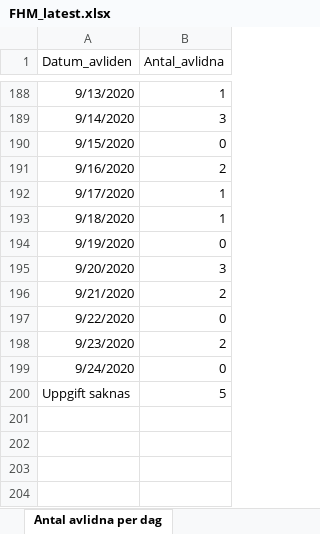
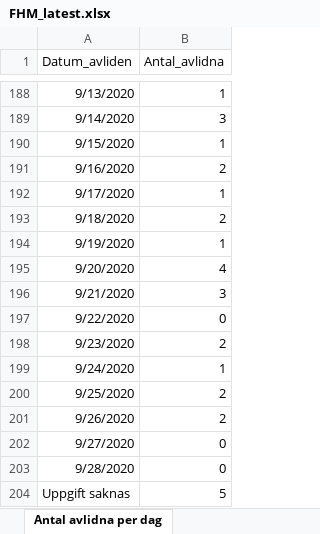
Before and after one commit to adamaltmejd/sse_cern, an Excel workbook: data/FHM/FHM_latest.xlsx, sheet Antal avlidna per dag, drawn as a sheet; only a part is shown, gaps mark what is left out; values as stored, in another font and other column widths than the file's, no borders; the diff names each change by its address in the sheet, - before the commit and + after, or states it on an @@ line.

```diff
--- a/data/FHM/FHM_latest.xlsx (sheet Antal avlidna per dag)
+++ b/data/FHM/FHM_latest.xlsx (sheet Antal avlidna per dag)
-B190 (Antal_avlidna): 0
+B190 (Antal_avlidna): 1
-B193 (Antal_avlidna): 1
+B193 (Antal_avlidna): 2
-B194 (Antal_avlidna): 0
+B194 (Antal_avlidna): 1
-B195 (Antal_avlidna): 3
+B195 (Antal_avlidna): 4
-B196 (Antal_avlidna): 2
+B196 (Antal_avlidna): 3
-B199 (Antal_avlidna): 0
+B199 (Antal_avlidna): 1
+row 200: 9/25/2020 | 2
+row 201: 9/26/2020 | 2
+row 202: 9/27/2020 | 0
+row 203: 9/28/2020 | 0
```
Also changed, not shown: sheet Antal per dag region, sheet Totalt antal per region, sheet Totalt antal per åldersgrupp, sheet Antal intensivvårdade per dag, sheet Totalt antal per kön, other sheet tabs, 3 other files.
